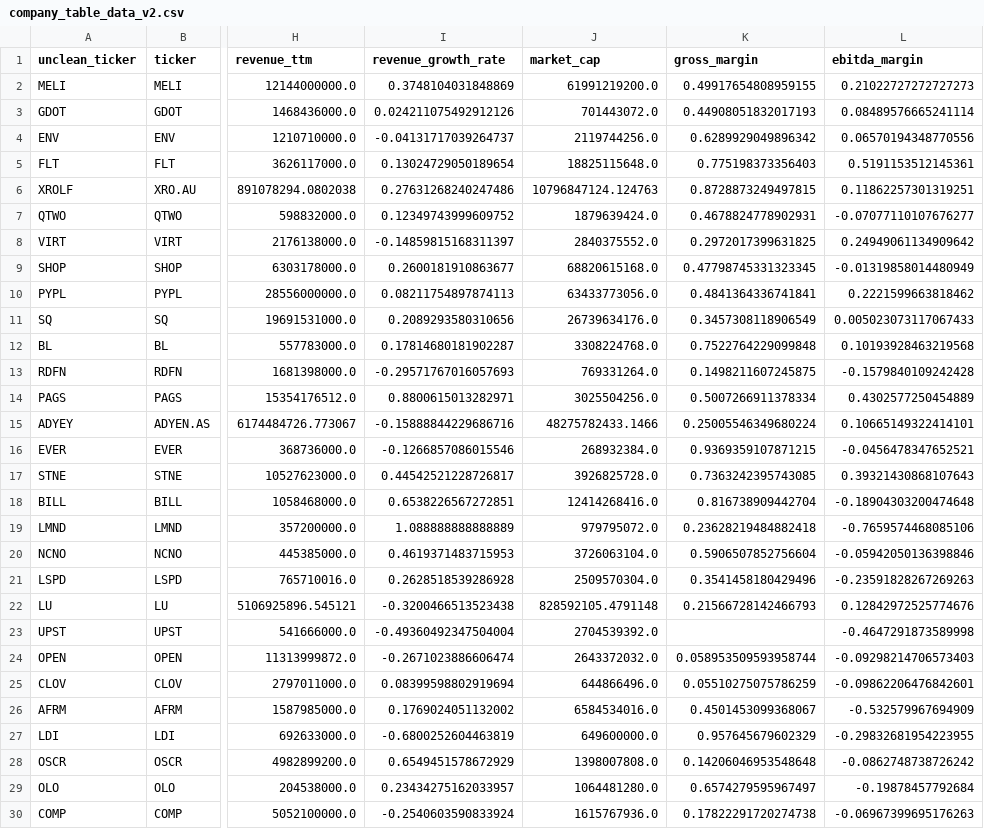
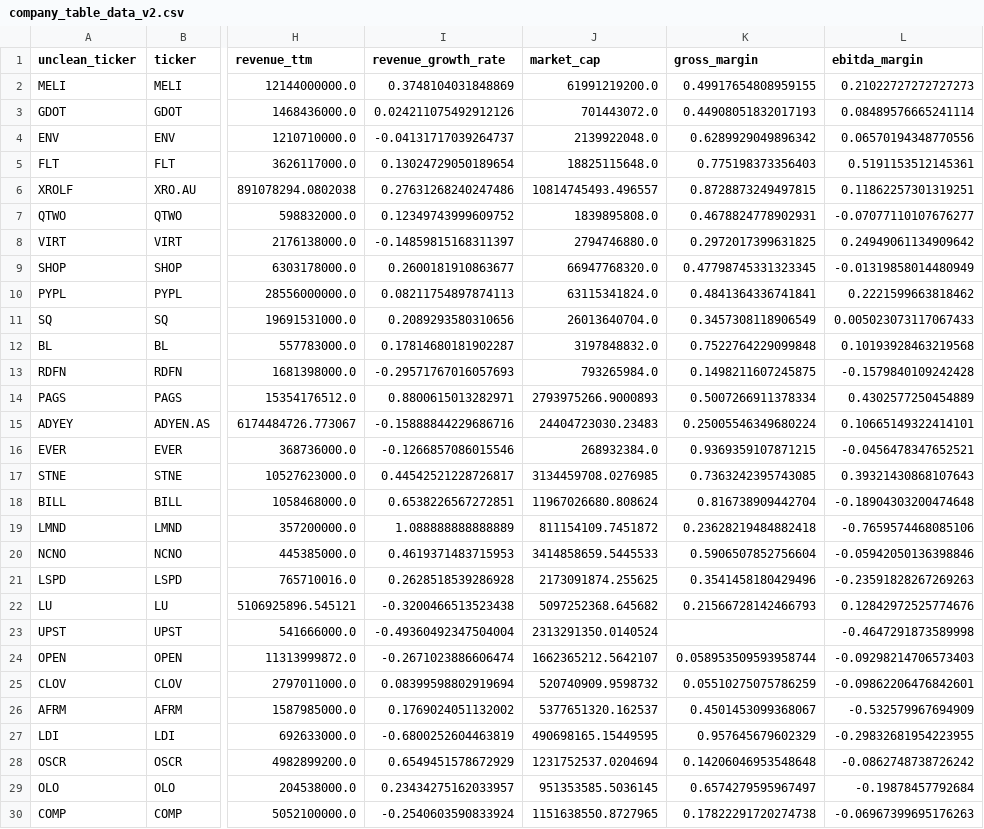
Before and after one commit to F-Prime-Capital/findex-data, a CSV file: company_table_data_v2.csv, drawn as a sheet; only a part is shown, gaps mark what is left out; the diff covers the shown part only; the diff names each change by its address in the sheet, - before the commit and + after, or states it on an @@ line.

Commit message:
committing files

```diff
--- a/company_table_data_v2.csv
+++ b/company_table_data_v2.csv
-J4 (market_cap): 2119744256.0
+J4 (market_cap): 2139922048.0
-J6 (market_cap): 10796847124.124763
+J6 (market_cap): 10814745493.496557
-J7 (market_cap): 1879639424.0
+J7 (market_cap): 1839895808.0
-J8 (market_cap): 2840375552.0
+J8 (market_cap): 2794746880.0
-J9 (market_cap): 68820615168.0
+J9 (market_cap): 66947768320.0
-J10 (market_cap): 63433773056.0
+J10 (market_cap): 63115341824.0
-J11 (market_cap): 26739634176.0
+J11 (market_cap): 26013640704.0
-J12 (market_cap): 3308224768.0
+J12 (market_cap): 3197848832.0
-J13 (market_cap): 769331264.0
+J13 (market_cap): 793265984.0
-J14 (market_cap): 3025504256.0
+J14 (market_cap): 2793975266.9000893
-J15 (market_cap): 48275782433.1466
+J15 (market_cap): 24404723030.23483
-J17 (market_cap): 3926825728.0
+J17 (market_cap): 3134459708.0276985
-J18 (market_cap): 12414268416.0
+J18 (market_cap): 11967026680.808624
-J19 (market_cap): 979795072.0
+J19 (market_cap): 811154109.7451872
-J20 (market_cap): 3726063104.0
+J20 (market_cap): 3414858659.5445533
-J21 (market_cap): 2509570304.0
+J21 (market_cap): 2173091874.255625
-J22 (market_cap): 828592105.4791148
+J22 (market_cap): 5097252368.645682
-J23 (market_cap): 2704539392.0
+J23 (market_cap): 2313291350.0140524
-J24 (market_cap): 2643372032.0
+J24 (market_cap): 1662365212.5642107
-J25 (market_cap): 644866496.0
+J25 (market_cap): 520740909.9598732
-J26 (market_cap): 6584534016.0
+J26 (market_cap): 5377651320.162537
-J27 (market_cap): 649600000.0
+J27 (market_cap): 490698165.15449595
-J28 (market_cap): 1398007808.0
+J28 (market_cap): 1231752537.0204694
-J29 (market_cap): 1064481280.0
+J29 (market_cap): 951353585.5036145
-J30 (market_cap): 1615767936.0
+J30 (market_cap): 1151638550.8727965
```
Also changed, not shown: 22 edited cells elsewhere in this file.
